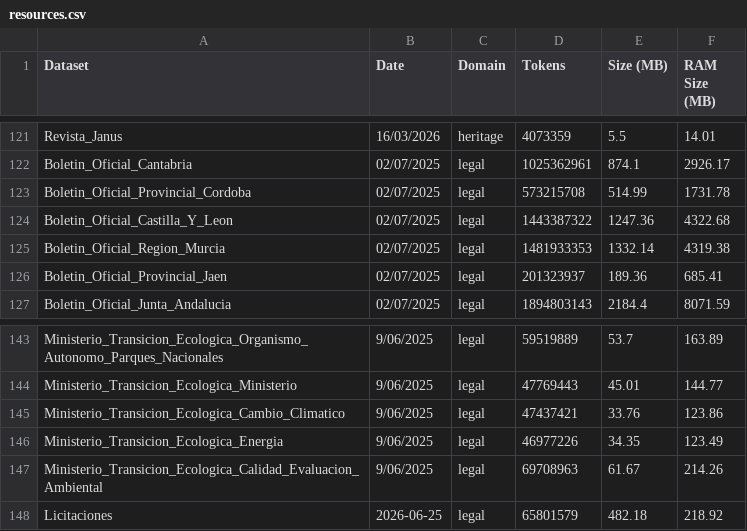
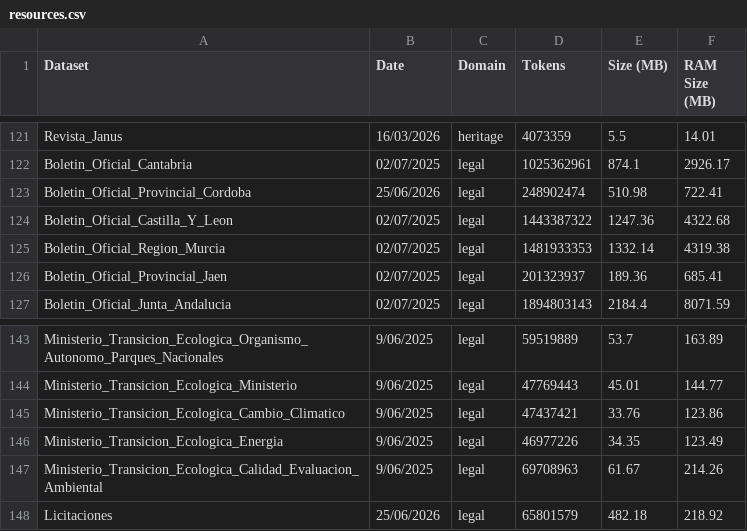
Before and after one commit to sinai-uja/ALIA-UJA, a CSV file: documentation/data/llms/plain/datasets/resources.csv, drawn as a sheet; only a part is shown, gaps mark what is left out.

Commit message:
Documentation - Fix Boletin_Oficial_Provincial_Cordoba

```diff
--- a/documentation/data/llms/plain/datasets/resources.csv
+++ b/documentation/data/llms/plain/datasets/resources.csv
@@ -122,3 +122,3 @@ Revista_Janus,16/03/2026,heritage,4073359,5.5,14.01
 Boletin_Oficial_Cantabria,02/07/2025,legal,1025362961,874.1,2926.17
-Boletin_Oficial_Provincial_Cordoba,02/07/2025,legal,573215708,514.99,1731.78
+Boletin_Oficial_Provincial_Cordoba,25/06/2026,legal,248902474,510.98,722.41
 Boletin_Oficial_Castilla_Y_Leon,02/07/2025,legal,1443387322,1247.36,4322.68
@@ -147,2 +147,2 @@ Ministerio_Transicion_Ecologica_Energia,9/06/2025,legal,46977226,34.35,123.49
 Ministerio_Transicion_Ecologica_Calidad_Evaluacion_Ambiental,9/06/2025,legal,69708963,61.67,214.26
-Licitaciones,2026-06-25,legal,65801579,482.18,218.92
+Licitaciones,25/06/2026,legal,65801579,482.18,218.92
```
Also changed, not shown: 1 other file.
